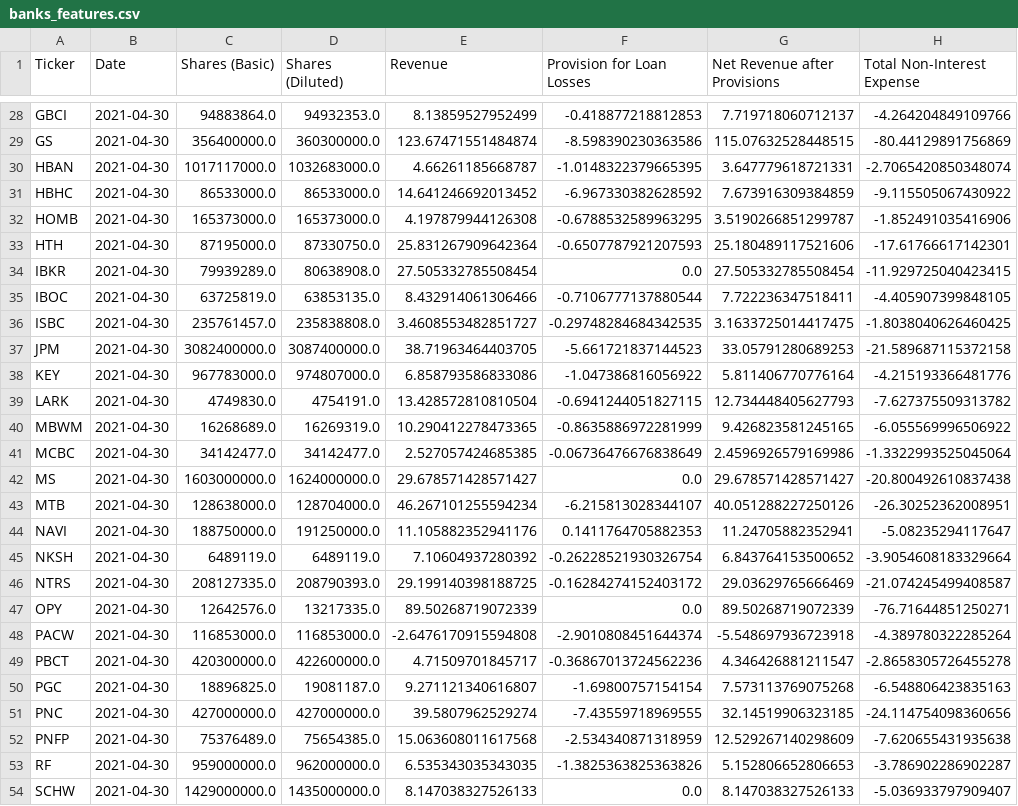
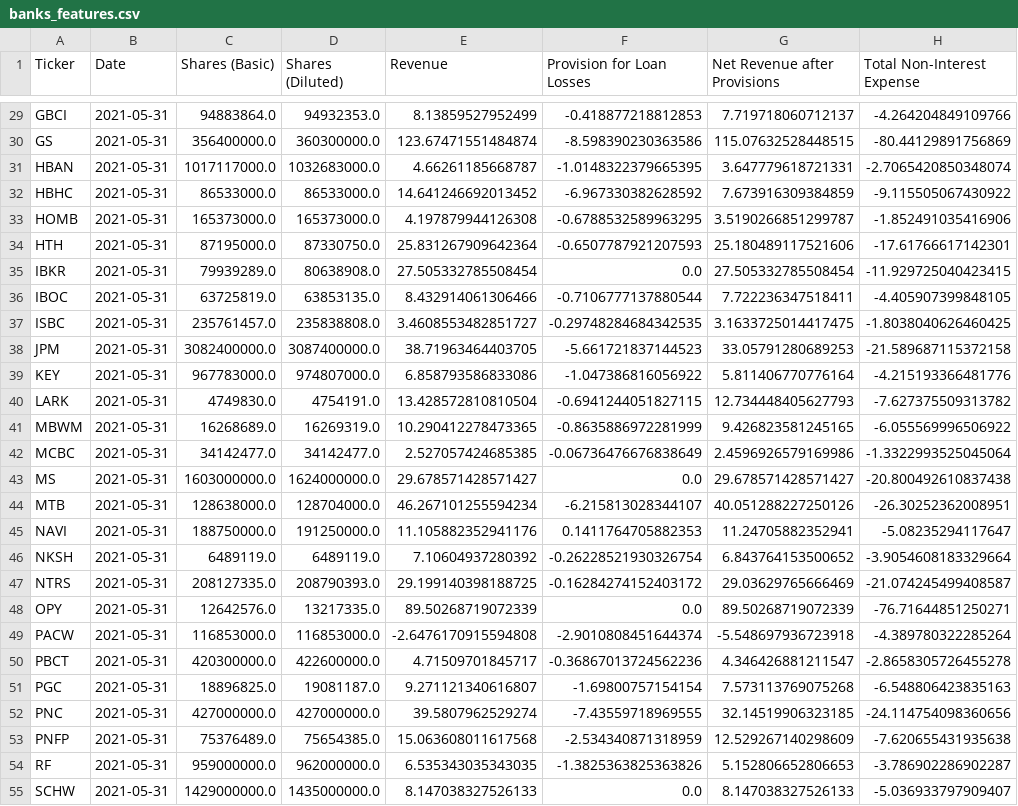
Before and after one commit to gardnmi/valuation-dashboard, a CSV file: data/banks_features.csv, drawn as a sheet; only a part is shown, gaps mark what is left out; addresses are those after the commit; the diff covers the shown part only; the diff names each change by its address in the sheet, - before the commit and + after, or states it on an @@ line.

```diff
--- a/data/banks_features.csv
+++ b/data/banks_features.csv
-B29:B55 (Date): 2021-04-30
+B29:B55 (Date): 2021-05-31
```
Also changed, not shown: 1 added row and 42 edited cells elsewhere in this file, data/banks_predictions.csv, data/banks_sim_matrix.csv, 24 other files.
